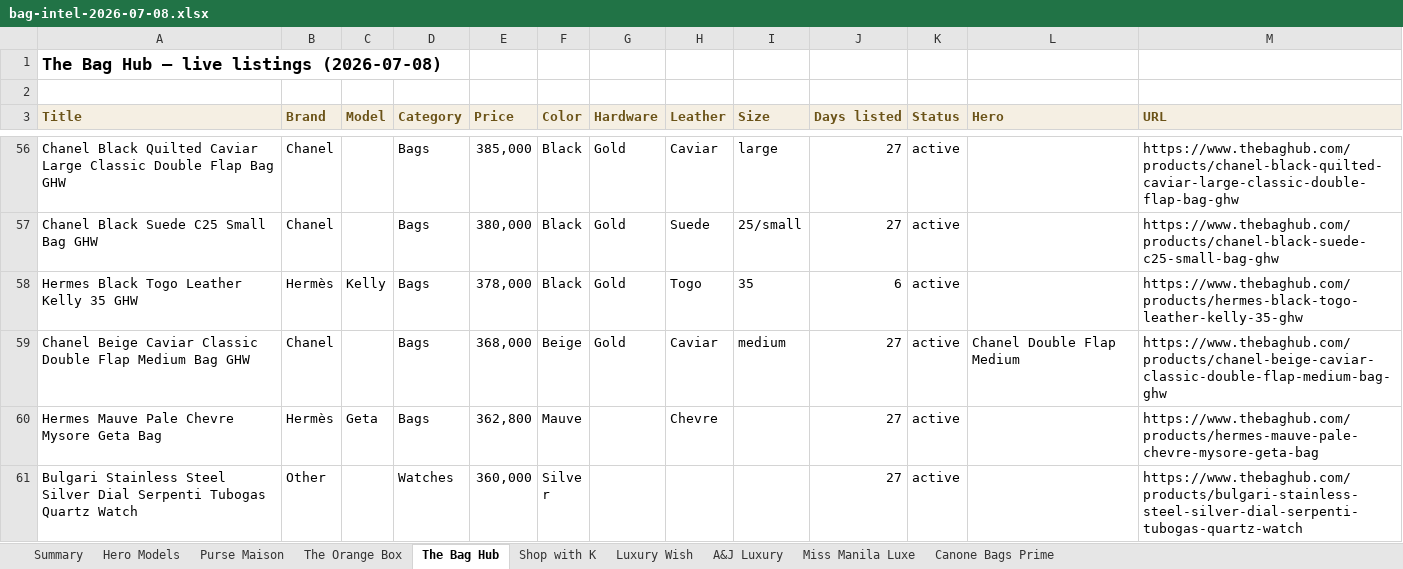
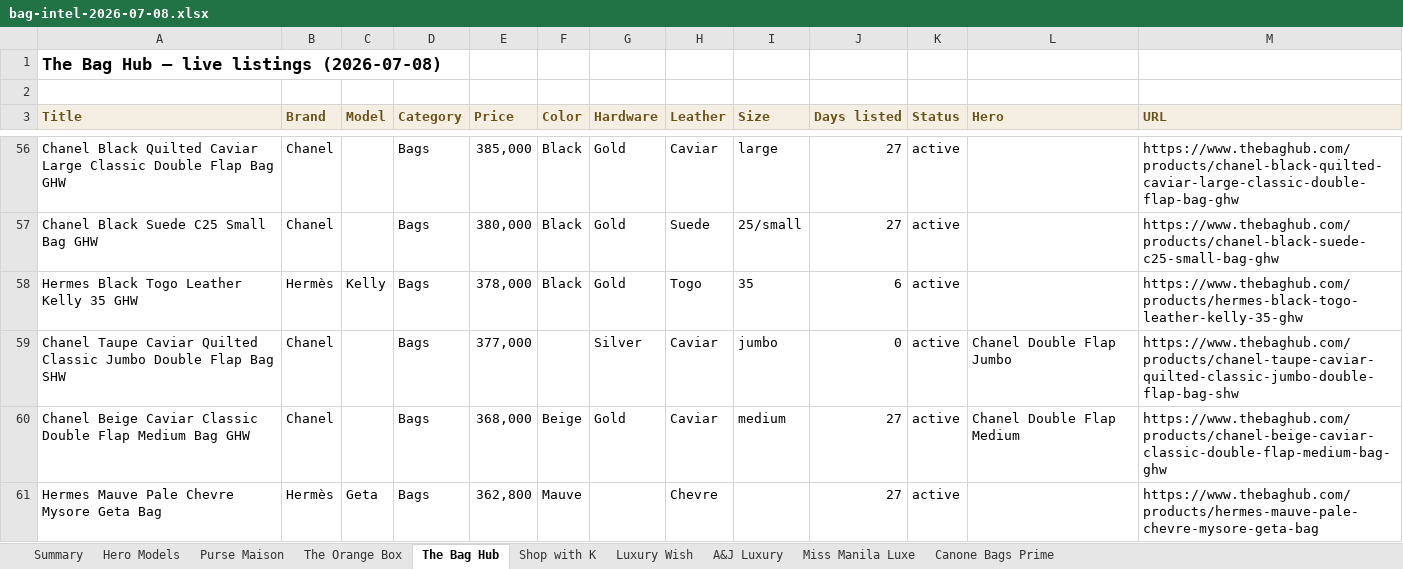
Before and after one commit to rbbincal-cpu/bag-intel, an Excel workbook: exports/bag-intel-2026-07-08.xlsx, sheet The Bag Hub, drawn as a sheet; only a part is shown, gaps mark what is left out; the shorter side is filled out with more unchanged rows; values as stored, in another font and other column widths than the file's, no borders; the diff covers the shown part only; the diff names each change by its address in the sheet, - before the commit and + after, or states it on an @@ line.

```diff
--- a/exports/bag-intel-2026-07-08.xlsx (sheet The Bag Hub)
+++ b/exports/bag-intel-2026-07-08.xlsx (sheet The Bag Hub)
+row 59: Chanel Taupe Caviar Quilted Classic Jumbo Double Flap Bag SHW | Chanel |  | Bags | 377,000 |  | Silver | Caviar | jumbo | 0 | active | Chanel Double Flap Jumbo | https://www.thebaghub.com/products/chanel-taupe-caviar-quilted-classic-jumbo-double-flap-bag-shw
```
Also changed, not shown: 10 added rows elsewhere in this sheet, sheet Miss Manila Luxe, sheet Purse Maison, sheet Summary, sheet Canone Bags Prime, sheet Hero Models, 2 other files.
